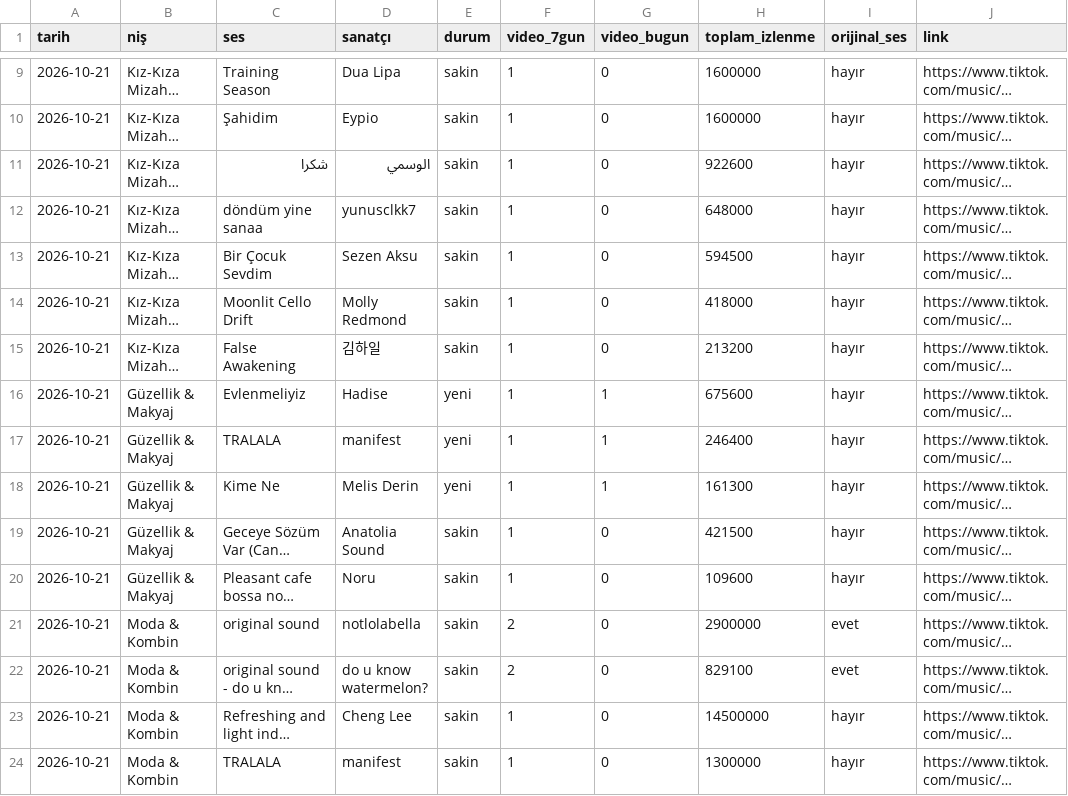
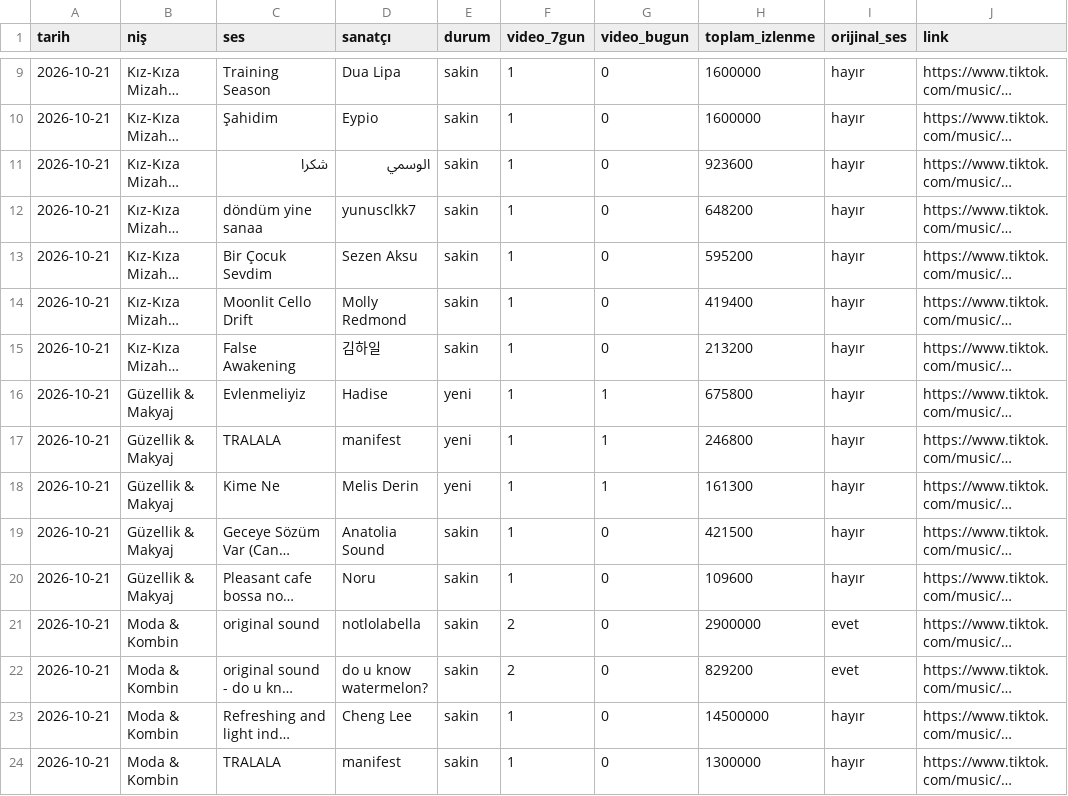
Before and after one commit to mat3xa/trend-radar, a CSV file: data/sheet/sesler.csv, drawn as a sheet; only a part is shown, gaps mark what is left out; long unchanged cells end in …; the diff covers the shown part only; the diff names each change by its address in the sheet, - before the commit and + after, or states it on an @@ line.

```diff
--- a/data/sheet/sesler.csv
+++ b/data/sheet/sesler.csv
-H11 (toplam_izlenme): 922600
+H11 (toplam_izlenme): 923600
-H12 (toplam_izlenme): 648000
+H12 (toplam_izlenme): 648200
-H13 (toplam_izlenme): 594500
+H13 (toplam_izlenme): 595200
-H14 (toplam_izlenme): 418000
+H14 (toplam_izlenme): 419400
-H16 (toplam_izlenme): 675600
+H16 (toplam_izlenme): 675800
-H17 (toplam_izlenme): 246400
+H17 (toplam_izlenme): 246800
-H22 (toplam_izlenme): 829100
+H22 (toplam_izlenme): 829200
```
Also changed, not shown: 15 edited cells elsewhere in this file, data/sheet/gundem.csv, 1 other file.
